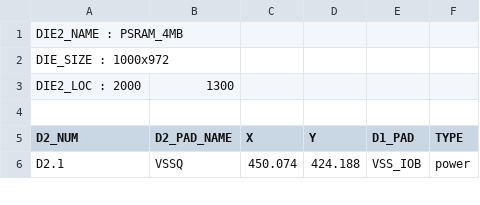
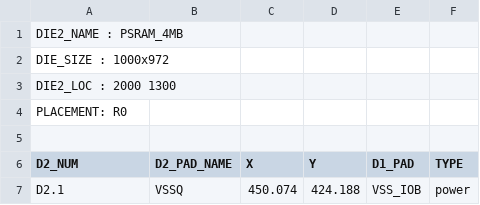
Before and after one commit to kfy123bot/ft_pad_assign, a CSV file: examples/JD1750_PSRAM.csv, drawn as a sheet; only a part is shown.

```diff
--- a/examples/JD1750_PSRAM.csv
+++ b/examples/JD1750_PSRAM.csv
@@ -2,3 +2,4 @@ DIE2_NAME : PSRAM_4MB,,,,,
 DIE_SIZE : 1000x972,,,,,
-DIE2_LOC : 2000,1300,,,,
+DIE2_LOC : 2000 1300,,,,,
+PLACEMENT: R0,,,,,
 ,,,,,
```
Also changed, not shown: 5 other files.
